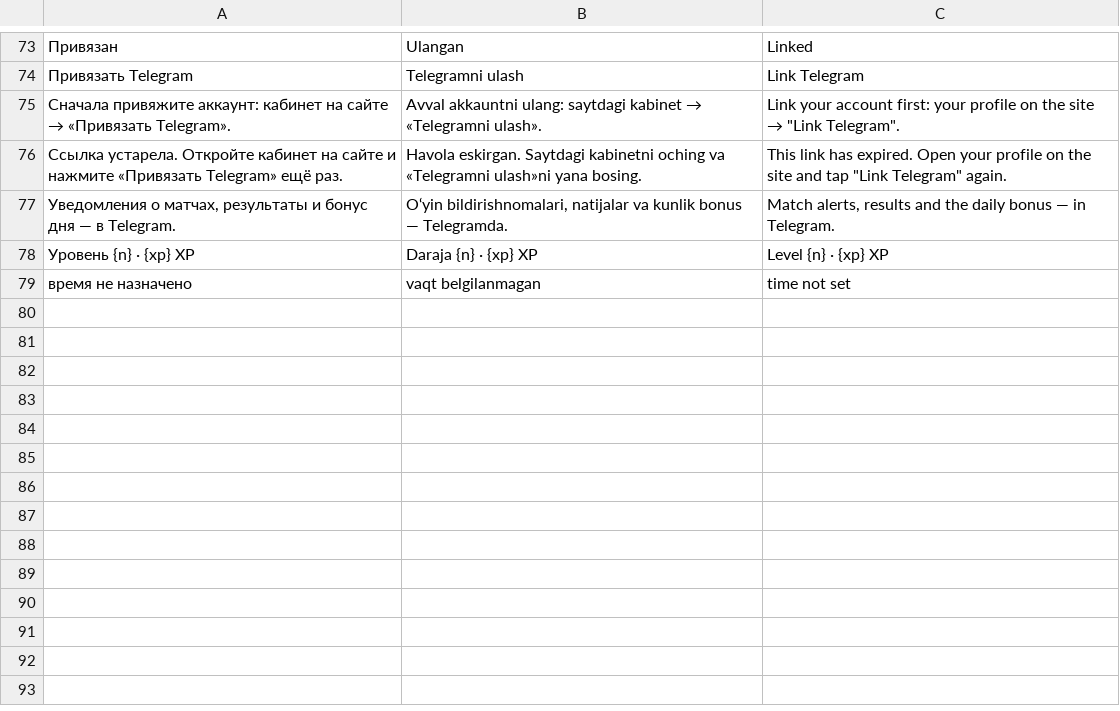
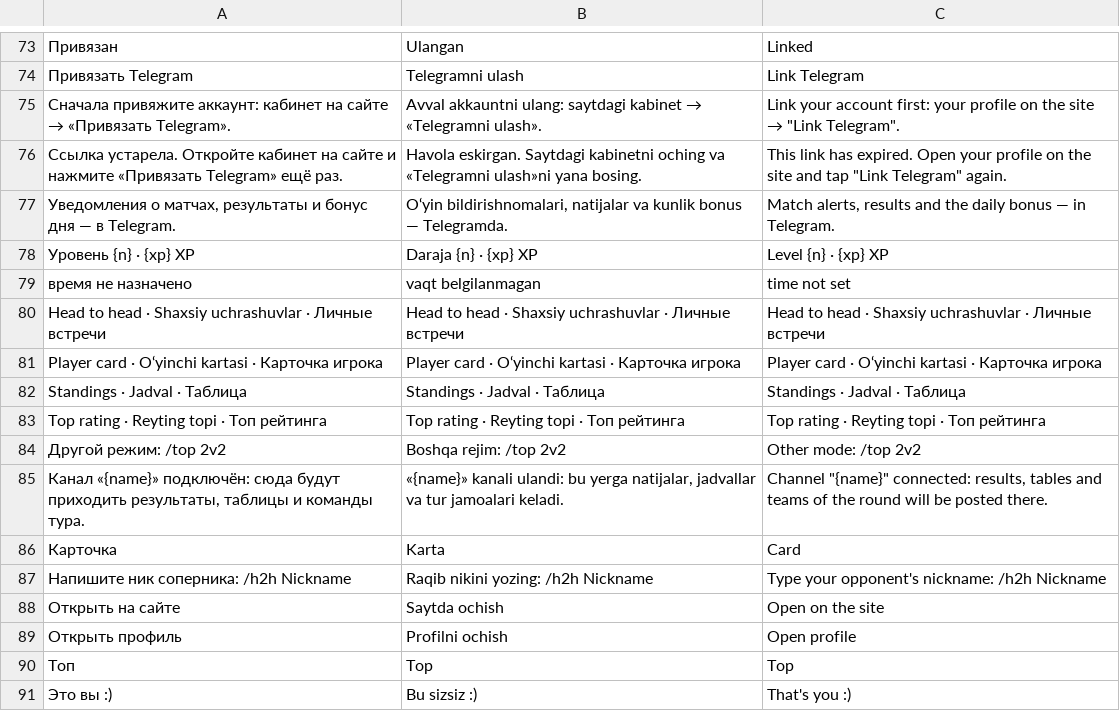
Before and after one commit to AcedStudio/RocketLeague, a TSV file: scripts/i18n/translations-28-start.tsv, drawn as a sheet; only a part is shown, gaps mark what is left out; the diff names each change by its address in the sheet, - before the commit and + after, or states it on an @@ line.

```diff
--- a/scripts/i18n/translations-28-start.tsv
+++ b/scripts/i18n/translations-28-start.tsv
+row 80: Head to head · Shaxsiy uchrashuvlar · Личные встречи | Head to head · Shaxsiy uchrashuvlar · Личные встречи | Head to head · Shaxsiy uchrashuvlar · Личные встречи
+row 81: Player card · O‘yinchi kartasi · Карточка игрока | Player card · O‘yinchi kartasi · Карточка игрока | Player card · O‘yinchi kartasi · Карточка игрока
+row 82: Standings · Jadval · Таблица | Standings · Jadval · Таблица | Standings · Jadval · Таблица
+row 83: Top rating · Reyting topi · Топ рейтинга | Top rating · Reyting topi · Топ рейтинга | Top rating · Reyting topi · Топ рейтинга
+row 84: Другой режим: /top 2v2 | Boshqa rejim: /top 2v2 | Other mode: /top 2v2
+row 85: Канал «{name}» подключён: сюда будут приходить результаты, таблицы и команды тура. | «{name}» kanali ulandi: bu yerga natijalar, jadvallar va tur jamoalari keladi. | Channel "{name}" connected: results, tables and teams of the round will be posted there.
+row 86: Карточка | Karta | Card
+row 87: Напишите ник соперника: /h2h Nickname | Raqib nikini yozing: /h2h Nickname | Type your opponent's nickname: /h2h Nickname
+row 88: Открыть на сайте | Saytda ochish | Open on the site
+row 89: Открыть профиль | Profilni ochish | Open profile
+row 90: Топ | Top | Top
+row 91: Это вы :) | Bu sizsiz :) | That's you :)
```
Also changed, not shown: 5 other files.
